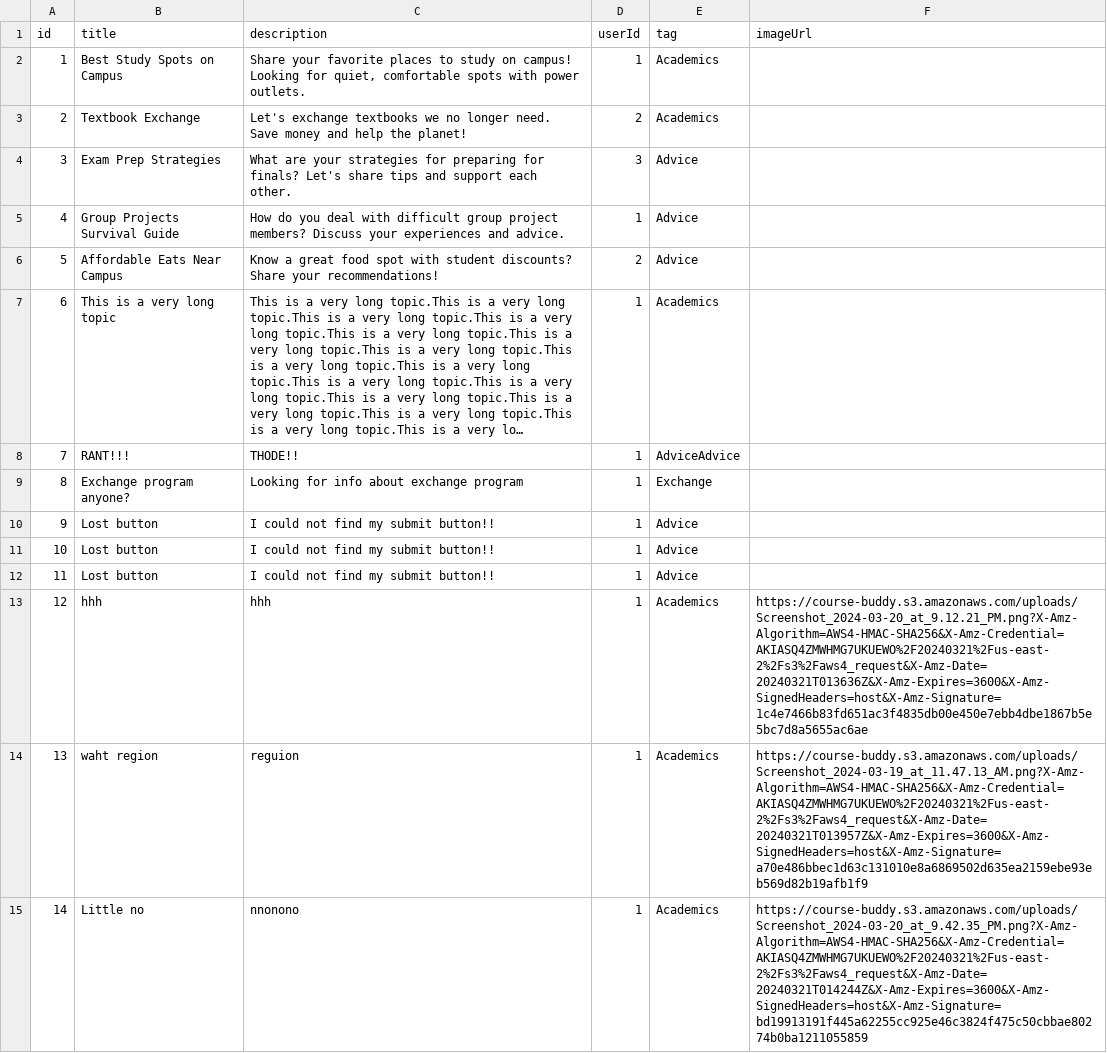
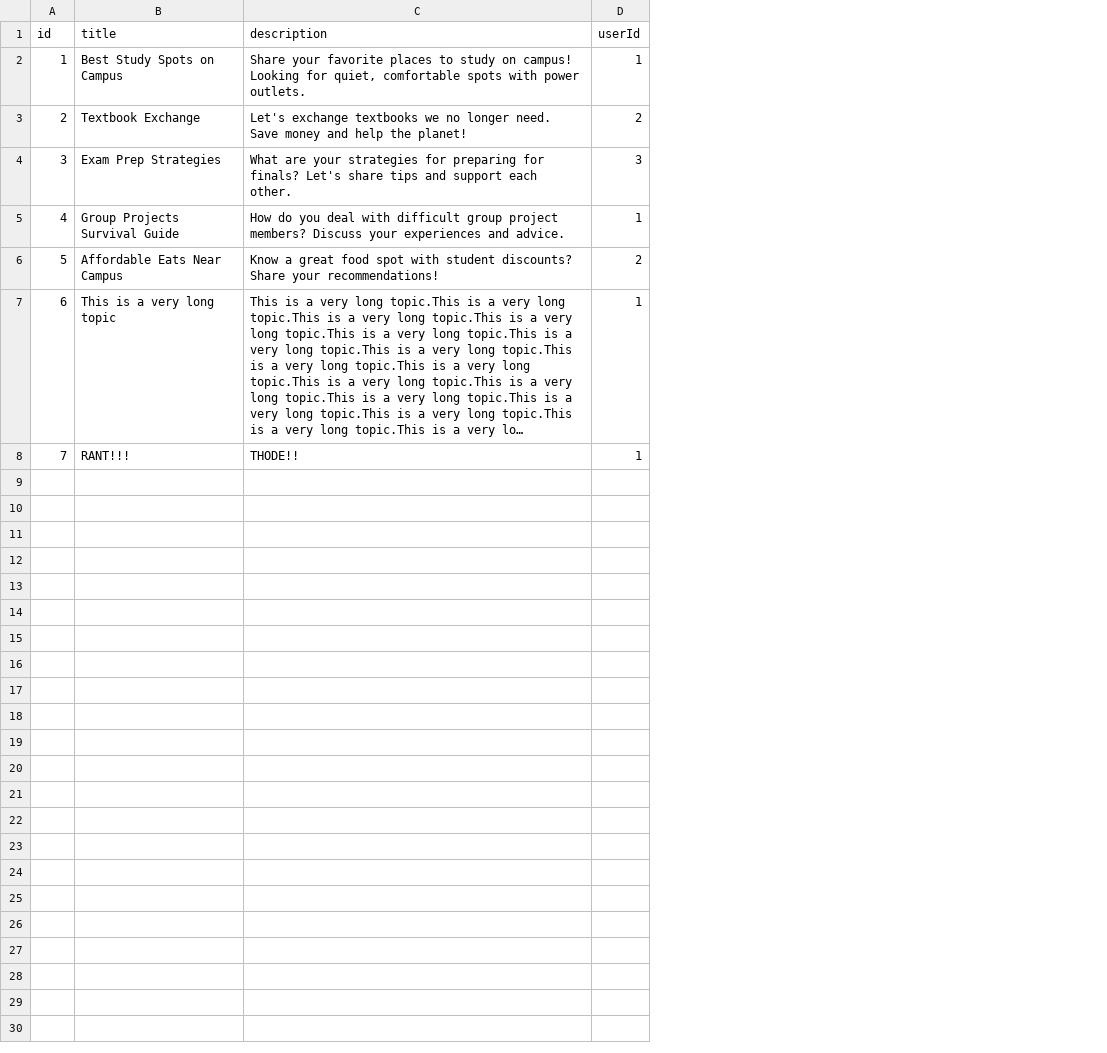
Before and after one commit to katrina799/4G06CapstoneProjectT5, a CSV file: src/poc-data/topic_data.csv, drawn as a sheet; long unchanged cells end in …; the diff names each change by its address in the sheet, - before the commit and + after, or states it on an @@ line.

```diff
--- a/src/poc-data/topic_data.csv
+++ b/src/poc-data/topic_data.csv
-column E (tag), rows 2-8: Academics | Academics | Advice | Advice | Advice | Academics | AdviceAdvice
-column F (imageUrl), empty
-row 9: 8 | Exchange program anyone? | Looking for info about exchange program | 1 | Exchange
-row 10: 9 | Lost button | I could not find my submit button!! | 1 | Advice
-row 11: 10 | Lost button | I could not find my submit button!! | 1 | Advice
-row 12: 11 | Lost button | I could not find my submit button!! | 1 | Advice
-row 13: 12 | hhh | hhh | 1 | Academics | https://course-buddy.s3.amazonaws.com/uploads/Screenshot_2024-03-20_at_9.12.21_PM.png?X-Amz-Algorithm=AWS4-HMAC-SHA256&X-Amz-Credential=AKIASQ4ZMWHMG7UKUEWO%2F20240321%2Fus-east-2%2Fs3%2Faws4_request&X-Amz-Date=20240321T013636Z&X-Amz-Expires=3600&X-Amz-SignedHeaders=host&X-Amz-Signature=1c4e7466b83fd651ac3f4835db00e450e7ebb4dbe1867b5e5bc7d8a5655ac6ae
-row 14: 13 | waht region | reguion | 1 | Academics | https://course-buddy.s3.amazonaws.com/uploads/Screenshot_2024-03-19_at_11.47.13_AM.png?X-Amz-Algorithm=AWS4-HMAC-SHA256&X-Amz-Credential=AKIASQ4ZMWHMG7UKUEWO%2F20240321%2Fus-east-2%2Fs3%2Faws4_request&X-Amz-Date=20240321T013957Z&X-Amz-Expires=3600&X-Amz-SignedHeaders=host&X-Amz-Signature=a70e486bbec1d63c131010e8a6869502d635ea2159ebe93eb569d82b19afb1f9
-row 15: 14 | Little no | nnonono | 1 | Academics | https://course-buddy.s3.amazonaws.com/uploads/Screenshot_2024-03-20_at_9.42.35_PM.png?X-Amz-Algorithm=AWS4-HMAC-SHA256&X-Amz-Credential=AKIASQ4ZMWHMG7UKUEWO%2F20240321%2Fus-east-2%2Fs3%2Faws4_request&X-Amz-Date=20240321T014244Z&X-Amz-Expires=3600&X-Amz-SignedHeaders=host&X-Amz-Signature=bd19913191f445a62255cc925e46c3824f475c50cbbae80274b0ba1211055859
```
Also changed, not shown: src/poc-data/comment_data.csv, 9 other files.
